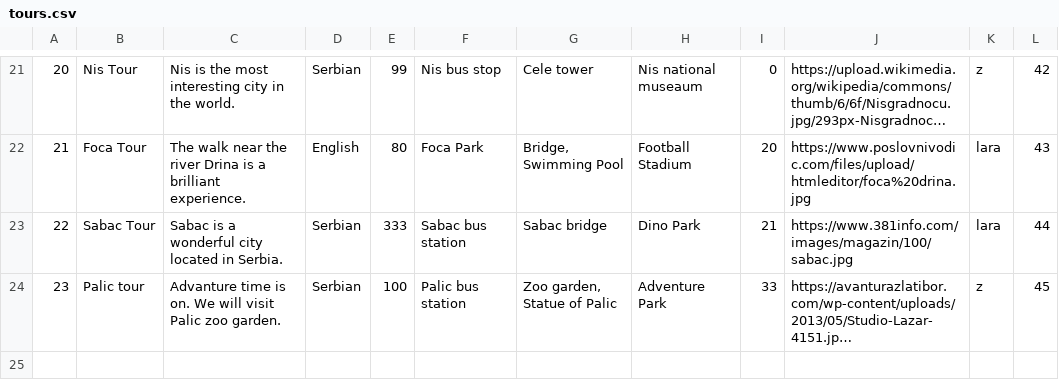
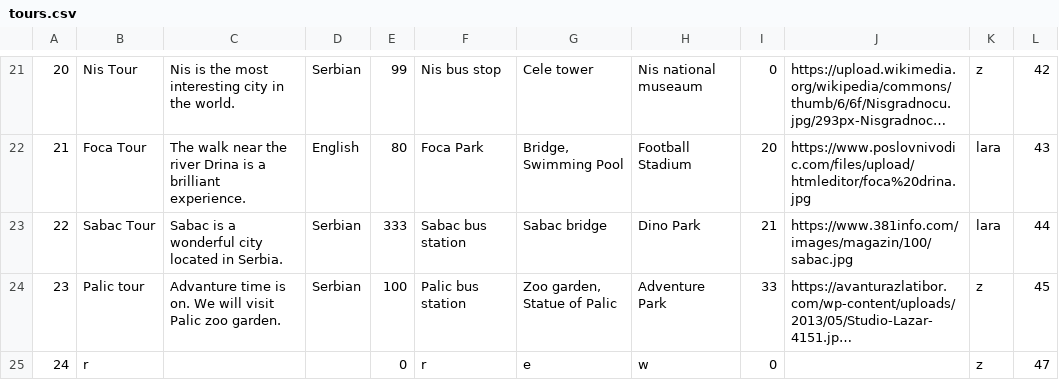
Before and after one commit to KornelijeKiso/DreamTeam, a CSV file: ProjectTourism/ProjectTourism/References/tours.csv, drawn as a sheet; only a part is shown, gaps mark what is left out; long unchanged cells end in …; the diff names each change by its address in the sheet, - before the commit and + after, or states it on an @@ line.

Commit message:
Pictures finished

```diff
--- a/ProjectTourism/ProjectTourism/References/tours.csv
+++ b/ProjectTourism/ProjectTourism/References/tours.csv
+row 25: 24 | r |  |  | 0 | r | e | w | 0 |  | z | 47
```
